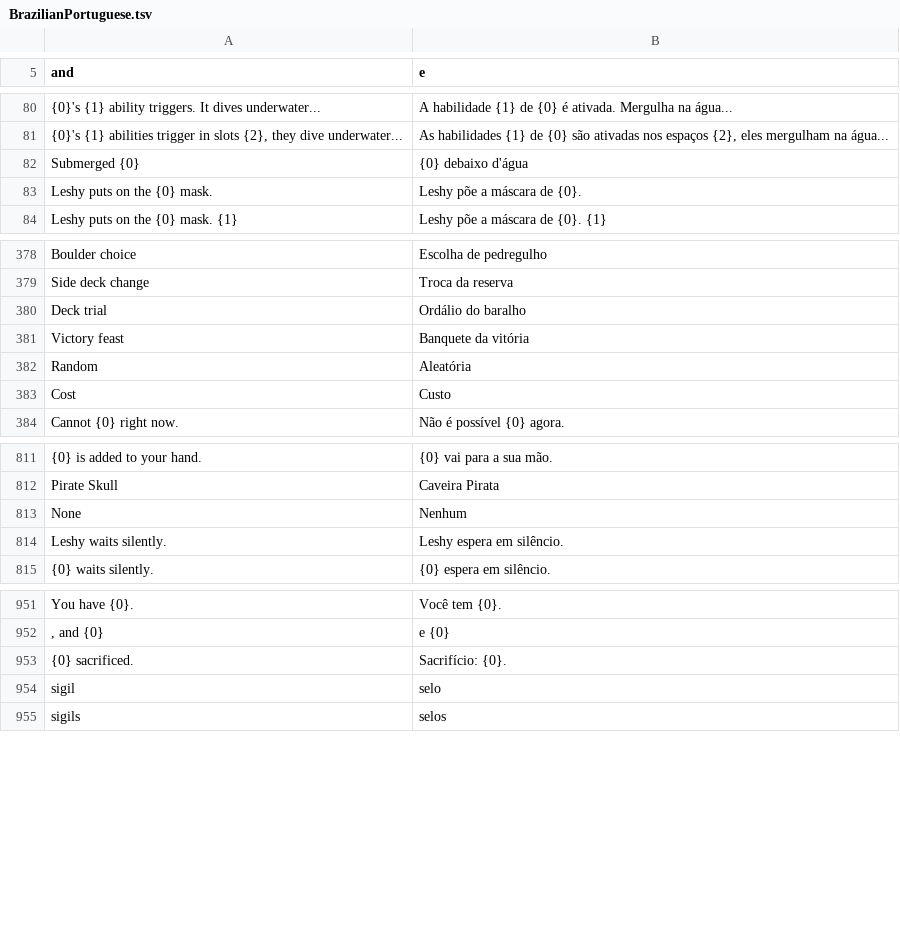
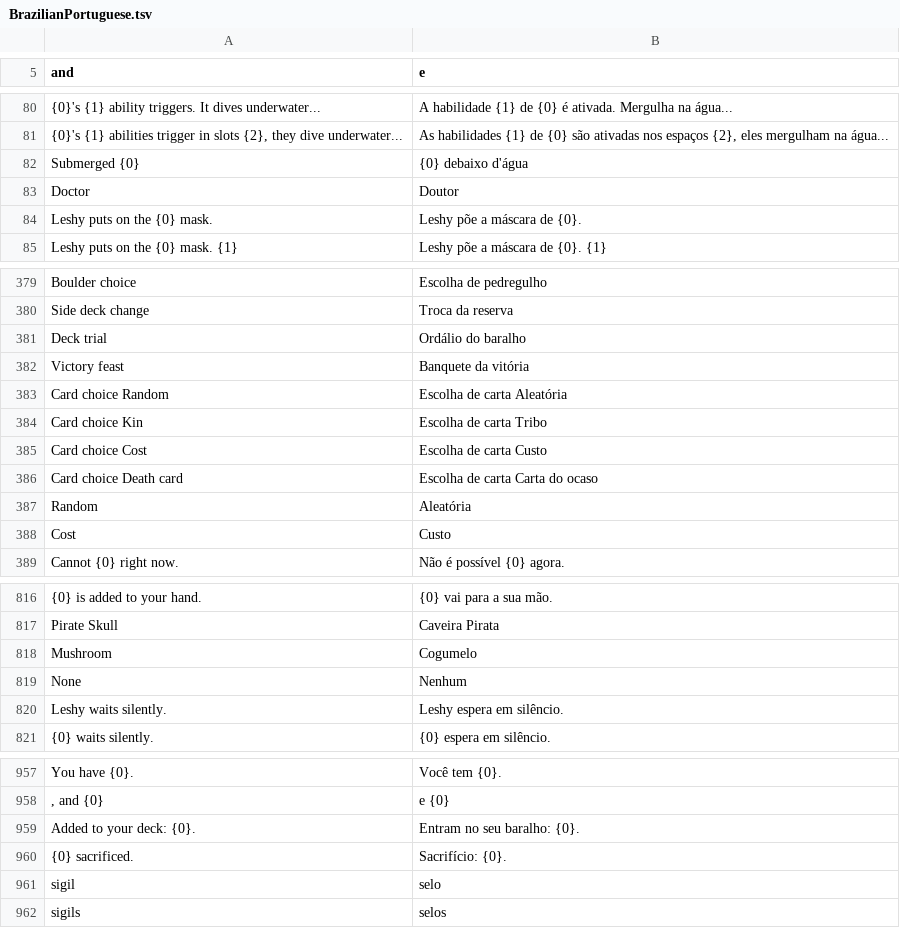
Before and after one commit to Zamar21/InscryptionAccess, a TSV file: lang/BrazilianPortuguese.tsv, drawn as a sheet; only a part is shown, gaps mark what is left out; the diff names each change by its address in the sheet, - before the commit and + after, or states it on an @@ line.

```diff
--- a/lang/BrazilianPortuguese.tsv
+++ b/lang/BrazilianPortuguese.tsv
+row 83: Doctor | Doutor
+row 383: Card choice Random | Escolha de carta Aleatória
+row 384: Card choice Kin | Escolha de carta Tribo
+row 385: Card choice Cost | Escolha de carta Custo
+row 386: Card choice Death card | Escolha de carta Carta do ocaso
+row 818: Mushroom | Cogumelo
+row 959: Added to your deck: {0}. | Entram no seu baralho: {0}.
```
Also changed, not shown: lang/French.tsv, lang/Italian.tsv, 28 other files.
